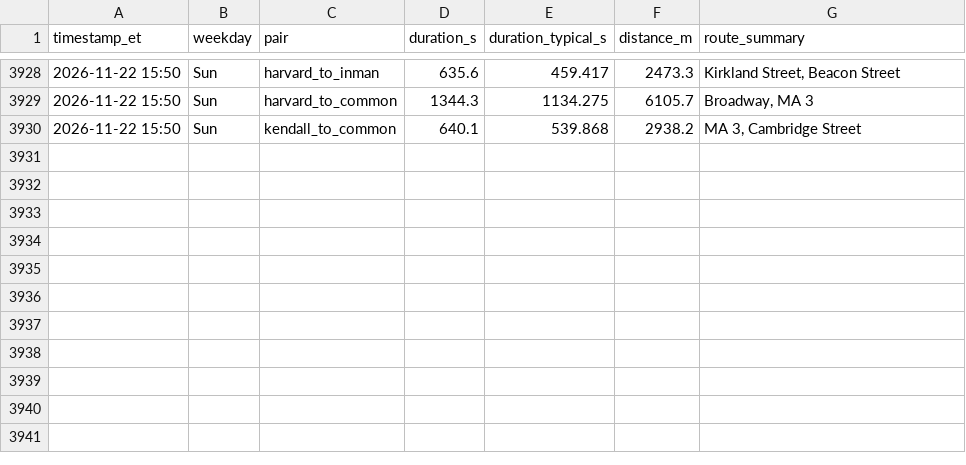
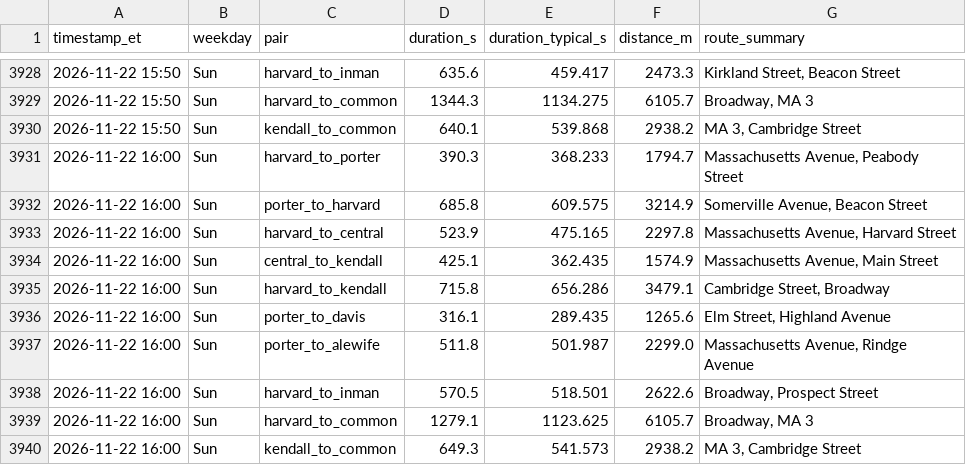
Before and after one commit to sonnywang2005/traffic-harvest, a CSV file: data/travel_times.csv, drawn as a sheet; only a part is shown, gaps mark what is left out.

Commit message:
harvest 2026-11-22T21:00Z

```diff
--- a/data/travel_times.csv
+++ b/data/travel_times.csv
@@ -3930 +3930,11 @@ timestamp_et,weekday,pair,duration_s,duration_typical_s,distance_m,route_summary
 2026-11-22 15:50,Sun,kendall_to_common,640.1,539.868,2938.2,"MA 3, Cambridge Street"
+2026-11-22 16:00,Sun,harvard_to_porter,390.3,368.233,1794.7,"Massachusetts Avenue, Peabody Street"
+2026-11-22 16:00,Sun,porter_to_harvard,685.8,609.575,3214.9,"Somerville Avenue, Beacon Street"
+2026-11-22 16:00,Sun,harvard_to_central,523.9,475.165,2297.8,"Massachusetts Avenue, Harvard Street"
+2026-11-22 16:00,Sun,central_to_kendall,425.1,362.435,1574.9,"Massachusetts Avenue, Main Street"
+2026-11-22 16:00,Sun,harvard_to_kendall,715.8,656.286,3479.1,"Cambridge Street, Broadway"
+2026-11-22 16:00,Sun,porter_to_davis,316.1,289.435,1265.6,"Elm Street, Highland Avenue"
+2026-11-22 16:00,Sun,porter_to_alewife,511.8,501.987,2299.0,"Massachusetts Avenue, Rindge Avenue"
+2026-11-22 16:00,Sun,harvard_to_inman,570.5,518.501,2622.6,"Broadway, Prospect Street"
+2026-11-22 16:00,Sun,harvard_to_common,1279.1,1123.625,6105.7,"Broadway, MA 3"
+2026-11-22 16:00,Sun,kendall_to_common,649.3,541.573,2938.2,"MA 3, Cambridge Street"
```
